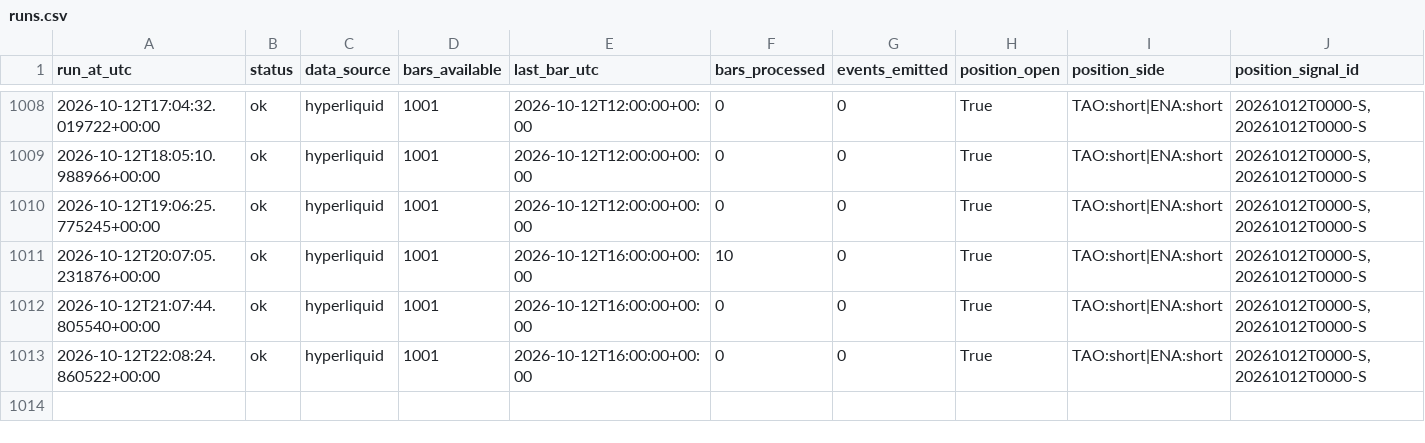
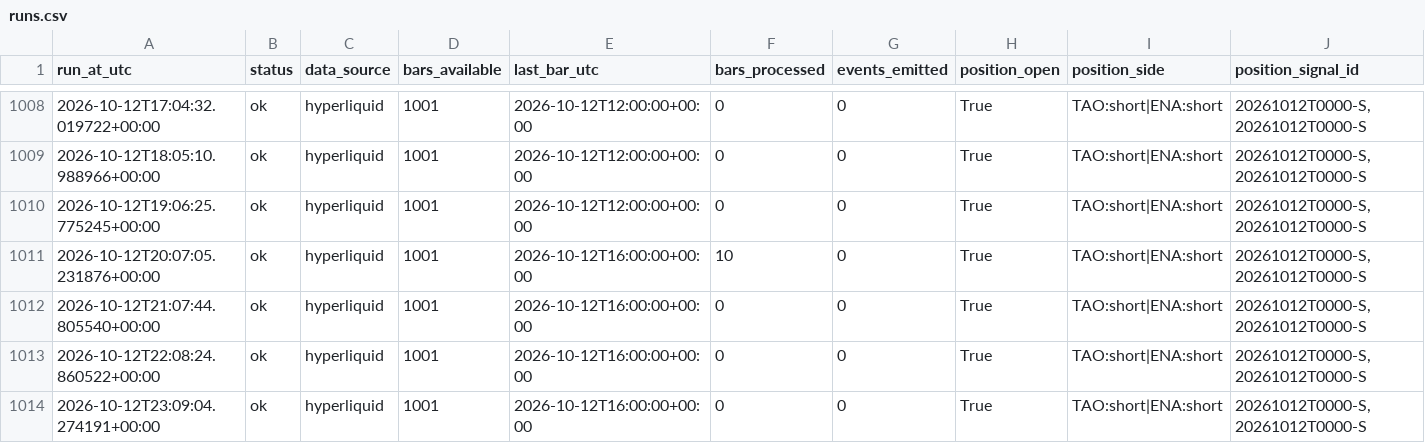
Before and after one commit to daijobudesu69/Crypto-MEX, a CSV file: state/runs.csv, drawn as a sheet; only a part is shown, gaps mark what is left out; rows hold the shown columns only; the diff names each change by its address in the sheet, - before the commit and + after, or states it on an @@ line.

```diff
--- a/state/runs.csv
+++ b/state/runs.csv
+row 1014: 2026-10-12T23:09:04.274191+00:00 | ok | hyperliquid | 1001 | 2026-10-12T16:00:00+00:00 | 0 | 0 | True | TAO:short|ENA:short | 20261012T0000-S,20261012T0000-S
```
